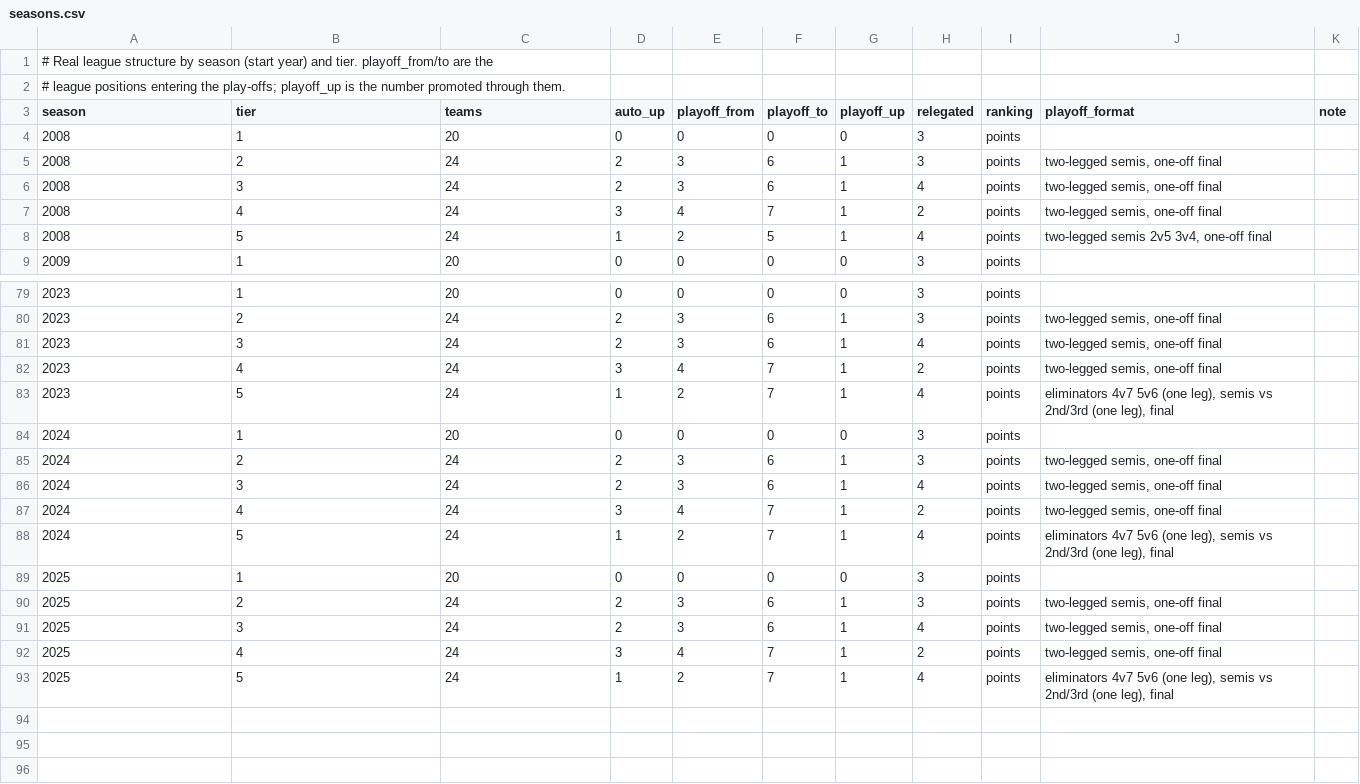
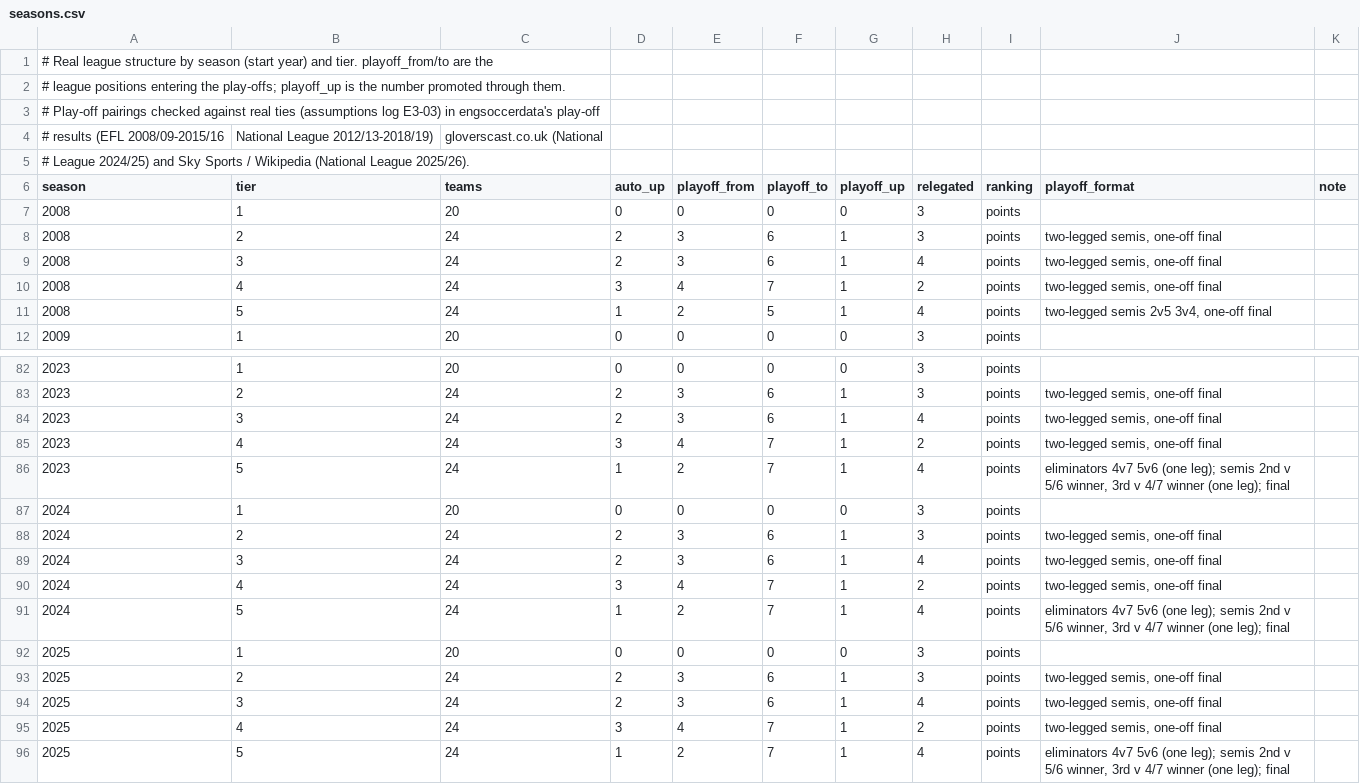
Before and after one commit to risnatsum/alt-history-pl, a CSV file: data/reference/seasons.csv, drawn as a sheet; only a part is shown, gaps mark what is left out; the diff covers the shown part only.

```diff
--- a/data/reference/seasons.csv
+++ b/data/reference/seasons.csv
@@ -2,2 +2,5 @@
 # league positions entering the play-offs; playoff_up is the number promoted through them.
+# Play-off pairings checked against real ties (assumptions log E3-03) in engsoccerdata's play-off
+# results (EFL 2008/09-2015/16, National League 2012/13-2018/19), gloverscast.co.uk (National
+# League 2024/25) and Sky Sports / Wikipedia (National League 2025/26).
 season,tier,teams,auto_up,playoff_from,playoff_to,playoff_up,relegated,ranking,playoff_format,note
@@ -82,3 +85,3 @@ season,tier,teams,auto_up,playoff_from,playoff_to,playoff_up,relegated,ranking,p
 2023,4,24,3,4,7,1,2,points,"two-legged semis, one-off final",
-2023,5,24,1,2,7,1,4,points,"eliminators 4v7 5v6 (one leg), semis vs 2nd/3rd (one leg), final",
+2023,5,24,1,2,7,1,4,points,"eliminators 4v7 5v6 (one leg); semis 2nd v 5/6 winner, 3rd v 4/7 winner (one leg); final",
 2024,1,20,0,0,0,0,3,points,,
@@ -87,3 +90,3 @@ season,tier,teams,auto_up,playoff_from,playoff_to,playoff_up,relegated,ranking,p
 2024,4,24,3,4,7,1,2,points,"two-legged semis, one-off final",
-2024,5,24,1,2,7,1,4,points,"eliminators 4v7 5v6 (one leg), semis vs 2nd/3rd (one leg), final",
+2024,5,24,1,2,7,1,4,points,"eliminators 4v7 5v6 (one leg); semis 2nd v 5/6 winner, 3rd v 4/7 winner (one leg); final",
 2025,1,20,0,0,0,0,3,points,,
@@ -92,2 +95,2 @@ season,tier,teams,auto_up,playoff_from,playoff_to,playoff_up,relegated,ranking,p
 2025,4,24,3,4,7,1,2,points,"two-legged semis, one-off final",
-2025,5,24,1,2,7,1,4,points,"eliminators 4v7 5v6 (one leg), semis vs 2nd/3rd (one leg), final",
+2025,5,24,1,2,7,1,4,points,"eliminators 4v7 5v6 (one leg); semis 2nd v 5/6 winner, 3rd v 4/7 winner (one leg); final",
```
Also changed, not shown: 6 edited cells elsewhere in this file, data/reference/movement_exceptions.csv, 7 other files.
